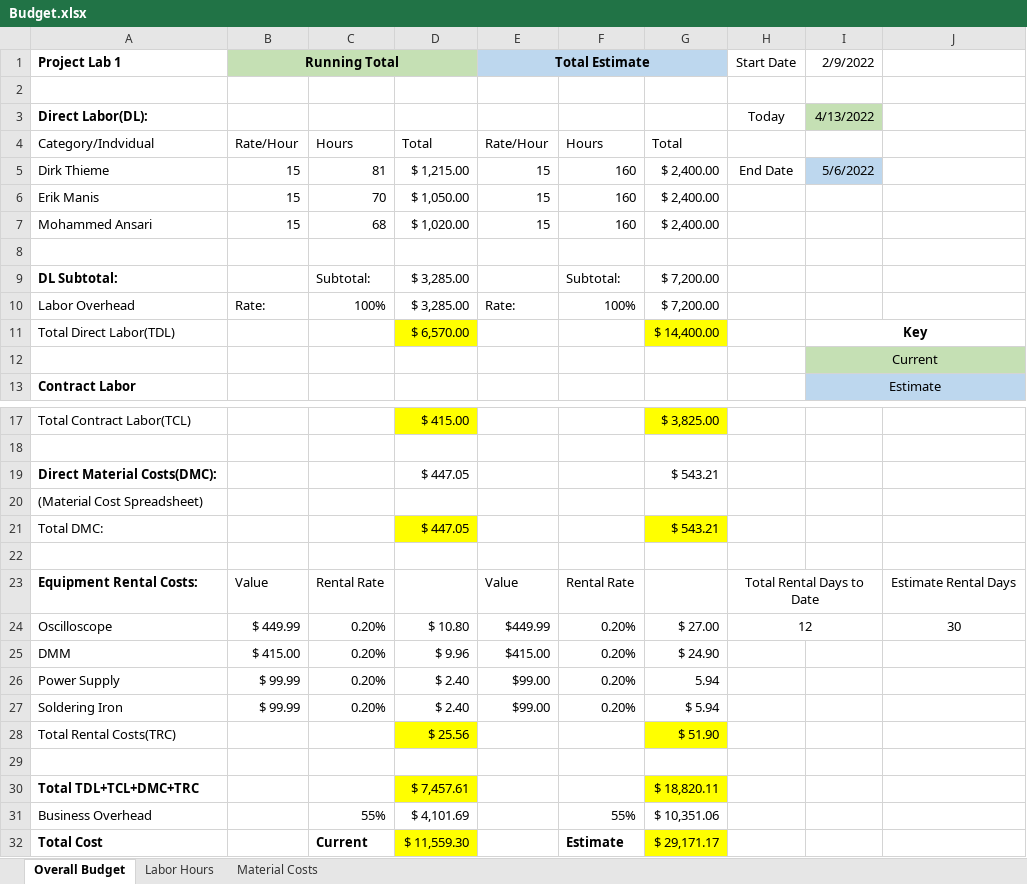
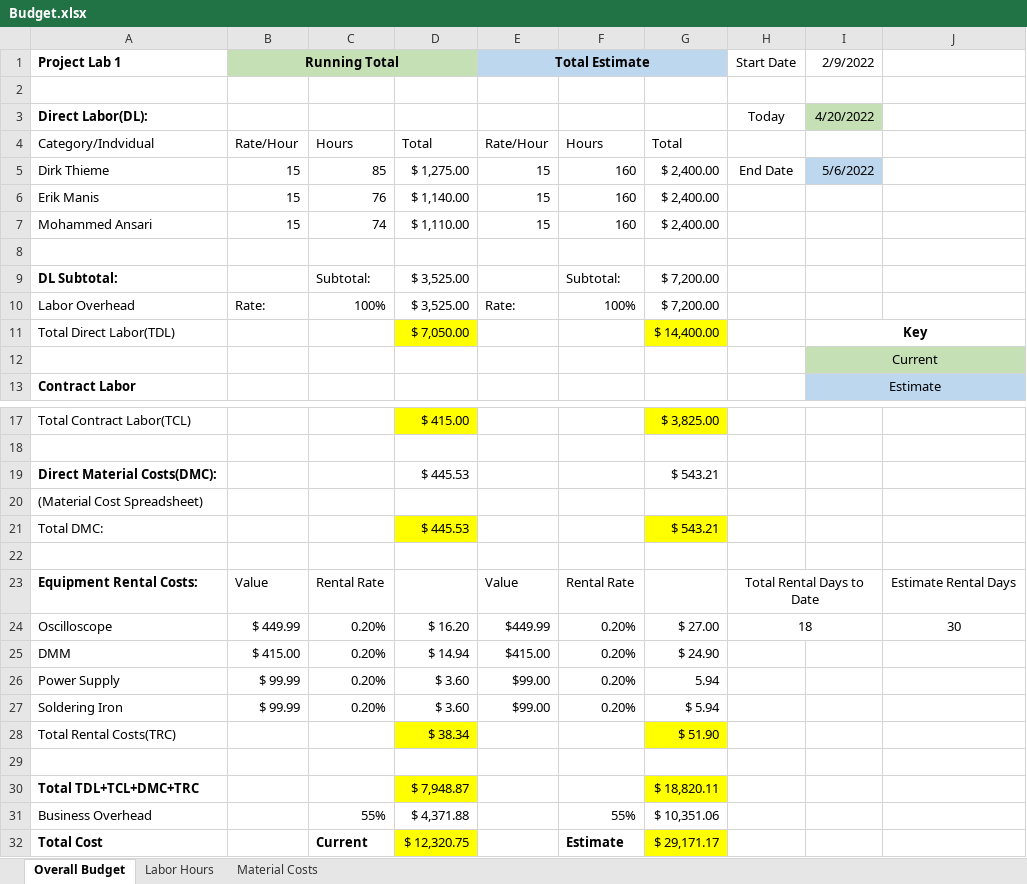
Before and after one commit to dirkt68/pl1-robotics, an Excel workbook: FinalProject/Budget.xlsx, sheet Overall Budget, drawn as a sheet; only a part is shown, gaps mark what is left out; values as stored, in another font and other column widths than the file's, no borders; the diff names each change by its address in the sheet, - before the commit and + after, or states it on an @@ line.

Commit message:
Budget for 4/20

```diff
--- a/FinalProject/Budget.xlsx (sheet Overall Budget)
+++ b/FinalProject/Budget.xlsx (sheet Overall Budget)
-I3 (2/9/2022): 4/13/2022
+I3 (2/9/2022): 4/20/2022
-C5: 81
+C5: 85
-D5: $ 1,215.00
+D5: $ 1,275.00
-C6: 70
+C6: 76
-D6: $ 1,050.00
+D6: $ 1,140.00
-C7: 68
+C7: 74
-D7: $ 1,020.00
+D7: $ 1,110.00
-D9:D10: $ 3,285.00
+D9:D10: $ 3,525.00
-D11: $ 6,570.00
+D11: $ 7,050.00
-D19: $ 447.05
+D19: $ 445.53
-D21: $ 447.05
+D21: $ 445.53
-D24: $ 10.80
+D24: $ 16.20
-H24 (Start Date): 12
+H24 (Start Date): 18
-D25: $ 9.96
+D25: $ 14.94
-D26:D27: $ 2.40
+D26:D27: $ 3.60
-D28: $ 25.56
+D28: $ 38.34
-D30: $ 7,457.61
+D30: $ 7,948.87
-D31: $ 4,101.69
+D31: $ 4,371.88
-D32: $ 11,559.30
+D32: $ 12,320.75
```
Also changed, not shown: sheet Labor Hours, sheet Material Costs, formulas that keep their value.
